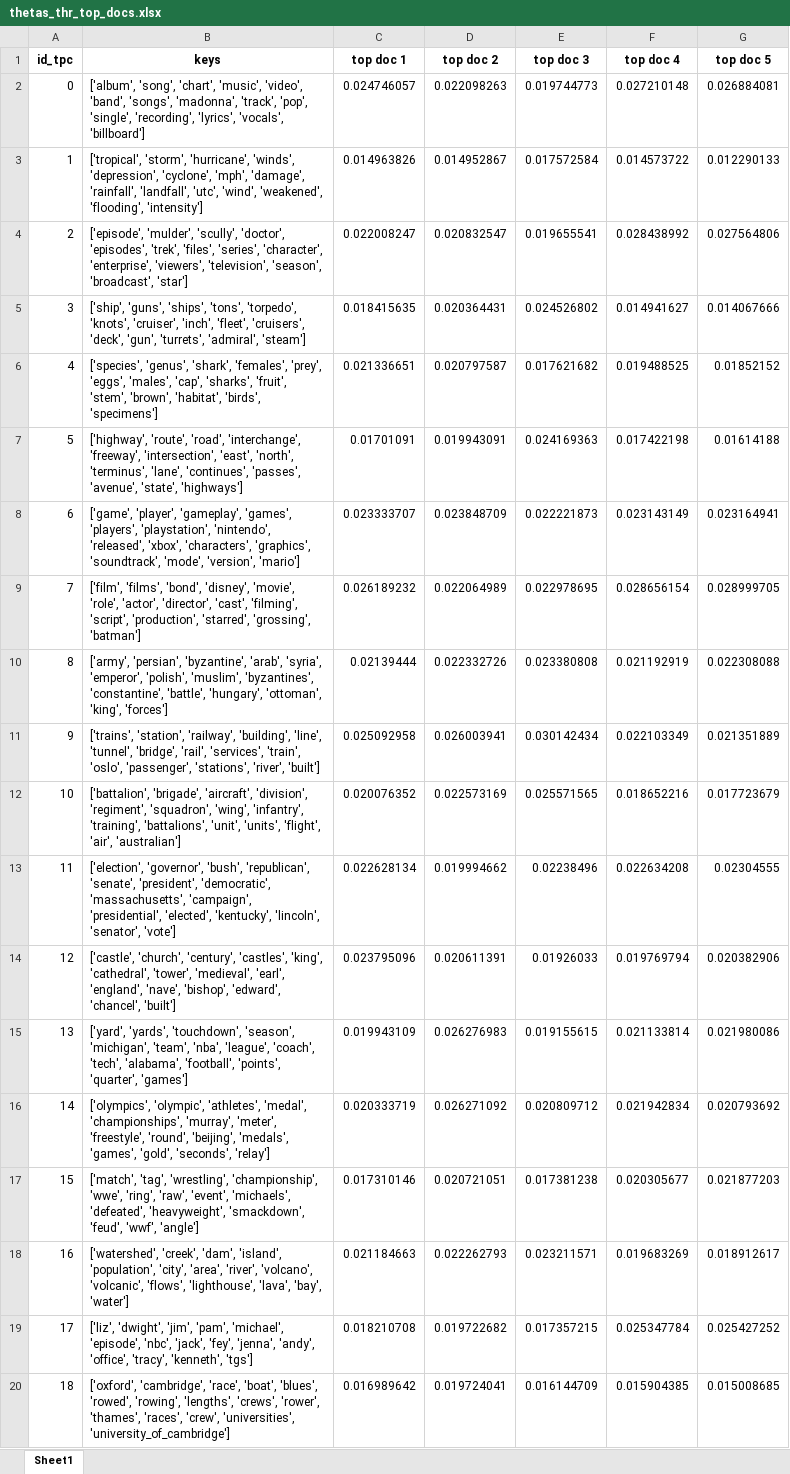
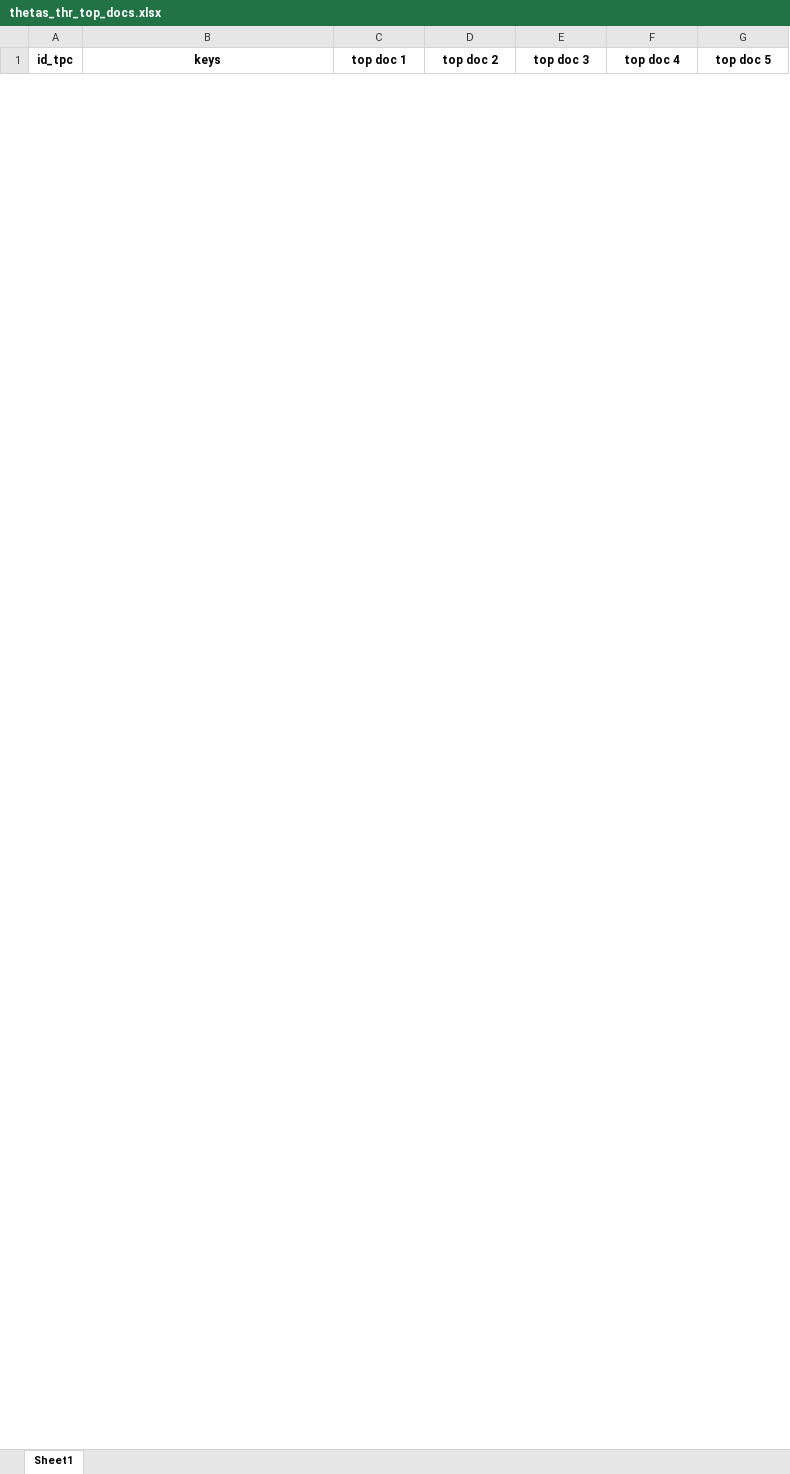
Before and after one commit to ahoho/proxann, an Excel workbook: data/top_docs/mallet/thetas_thr_top_docs.xlsx, sheet Sheet1, drawn as a sheet; only a part is shown; values as stored, in another font and other column widths than the file's, no borders; removed rows and columns are numbered as before the commit, all else as after; the diff covers the shown part only; the diff names each change by its address in the sheet, - before the commit and + after, or states it on an @@ line.

```diff
--- a/data/top_docs/mallet/thetas_thr_top_docs.xlsx (sheet Sheet1)
+++ b/data/top_docs/mallet/thetas_thr_top_docs.xlsx (sheet Sheet1)
-row 2: 0 | ['album', 'song', 'chart', 'music', 'video', 'band', 'songs', 'madonna', 'track', 'pop', 'single', 'recording', 'lyrics', 'vocals', 'billboard'] | 0.024746057 | 0.022098263 | 0.019744773 | 0.027210148 | 0.026884081
-row 3: 1 | ['tropical', 'storm', 'hurricane', 'winds', 'depression', 'cyclone', 'mph', 'damage', 'rainfall', 'landfall', 'utc', 'wind', 'weakened', 'flooding', 'intensity'] | 0.014963826 | 0.014952867 | 0.017572584 | 0.014573722 | 0.012290133
-row 4: 2 | ['episode', 'mulder', 'scully', 'doctor', 'episodes', 'trek', 'files', 'series', 'character', 'enterprise', 'viewers', 'television', 'season', 'broadcast', 'star'] | 0.022008247 | 0.020832547 | 0.019655541 | 0.028438992 | 0.027564806
-row 5: 3 | ['ship', 'guns', 'ships', 'tons', 'torpedo', 'knots', 'cruiser', 'inch', 'fleet', 'cruisers', 'deck', 'gun', 'turrets', 'admiral', 'steam'] | 0.018415635 | 0.020364431 | 0.024526802 | 0.014941627 | 0.014067666
-row 6: 4 | ['species', 'genus', 'shark', 'females', 'prey', 'eggs', 'males', 'cap', 'sharks', 'fruit', 'stem', 'brown', 'habitat', 'birds', 'specimens'] | 0.021336651 | 0.020797587 | 0.017621682 | 0.019488525 | 0.01852152
-row 7: 5 | ['highway', 'route', 'road', 'interchange', 'freeway', 'intersection', 'east', 'north', 'terminus', 'lane', 'continues', 'passes', 'avenue', 'state', 'highways'] | 0.01701091 | 0.019943091 | 0.024169363 | 0.017422198 | 0.01614188
-row 8: 6 | ['game', 'player', 'gameplay', 'games', 'players', 'playstation', 'nintendo', 'released', 'xbox', 'characters', 'graphics', 'soundtrack', 'mode', 'version', 'mario'] | 0.023333707 | 0.023848709 | 0.022221873 | 0.023143149 | 0.023164941
-row 9: 7 | ['film', 'films', 'bond', 'disney', 'movie', 'role', 'actor', 'director', 'cast', 'filming', 'script', 'production', 'starred', 'grossing', 'batman'] | 0.026189232 | 0.022064989 | 0.022978695 | 0.028656154 | 0.028999705
-row 10: 8 | ['army', 'persian', 'byzantine', 'arab', 'syria', 'emperor', 'polish', 'muslim', 'byzantines', 'constantine', 'battle', 'hungary', 'ottoman', 'king', 'forces'] | 0.02139444 | 0.022332726 | 0.023380808 | 0.021192919 | 0.022308088
-row 11: 9 | ['trains', 'station', 'railway', 'building', 'line', 'tunnel', 'bridge', 'rail', 'services', 'train', 'oslo', 'passenger', 'stations', 'river', 'built'] | 0.025092958 | 0.026003941 | 0.030142434 | 0.022103349 | 0.021351889
-row 12: 10 | ['battalion', 'brigade', 'aircraft', 'division', 'regiment', 'squadron', 'wing', 'infantry', 'training', 'battalions', 'unit', 'units', 'flight', 'air', 'australian'] | 0.020076352 | 0.022573169 | 0.025571565 | 0.018652216 | 0.017723679
-row 13: 11 | ['election', 'governor', 'bush', 'republican', 'senate', 'president', 'democratic', 'massachusetts', 'campaign', 'presidential', 'elected', 'kentucky', 'lincoln', 'senator', 'vote'] | 0.022628134 | 0.019994662 | 0.02238496 | 0.022634208 | 0.02304555
-row 14: 12 | ['castle', 'church', 'century', 'castles', 'king', 'cathedral', 'tower', 'medieval', 'earl', 'england', 'nave', 'bishop', 'edward', 'chancel', 'built'] | 0.023795096 | 0.020611391 | 0.01926033 | 0.019769794 | 0.020382906
-row 15: 13 | ['yard', 'yards', 'touchdown', 'season', 'michigan', 'team', 'nba', 'league', 'coach', 'tech', 'alabama', 'football', 'points', 'quarter', 'games'] | 0.019943109 | 0.026276983 | 0.019155615 | 0.021133814 | 0.021980086
-row 16: 14 | ['olympics', 'olympic', 'athletes', 'medal', 'championships', 'murray', 'meter', 'freestyle', 'round', 'beijing', 'medals', 'games', 'gold', 'seconds', 'relay'] | 0.020333719 | 0.026271092 | 0.020809712 | 0.021942834 | 0.020793692
-row 17: 15 | ['match', 'tag', 'wrestling', 'championship', 'wwe', 'ring', 'raw', 'event', 'michaels', 'defeated', 'heavyweight', 'smackdown', 'feud', 'wwf', 'angle'] | 0.017310146 | 0.020721051 | 0.017381238 | 0.020305677 | 0.021877203
-row 18: 16 | ['watershed', 'creek', 'dam', 'island', 'population', 'city', 'area', 'river', 'volcano', 'volcanic', 'flows', 'lighthouse', 'lava', 'bay', 'water'] | 0.021184663 | 0.022262793 | 0.023211571 | 0.019683269 | 0.018912617
-row 19: 17 | ['liz', 'dwight', 'jim', 'pam', 'michael', 'episode', 'nbc', 'jack', 'fey', 'jenna', 'andy', 'office', 'tracy', 'kenneth', 'tgs'] | 0.018210708 | 0.019722682 | 0.017357215 | 0.025347784 | 0.025427252
-row 20: 18 | ['oxford', 'cambridge', 'race', 'boat', 'blues', 'rowed', 'rowing', 'lengths', 'crews', 'rower', 'thames', 'races', 'crew', 'universities', 'university_of_cambridge'] | 0.016989642 | 0.019724041 | 0.016144709 | 0.015904385 | 0.015008685
```
Also changed, not shown: 50 added rows and 30 removed rows elsewhere in this sheet, data/top_docs/ctm/elbow_top_docs.xlsx, data/top_docs/ctm/thetas_thr_top_docs.xlsx, 25 other files.
